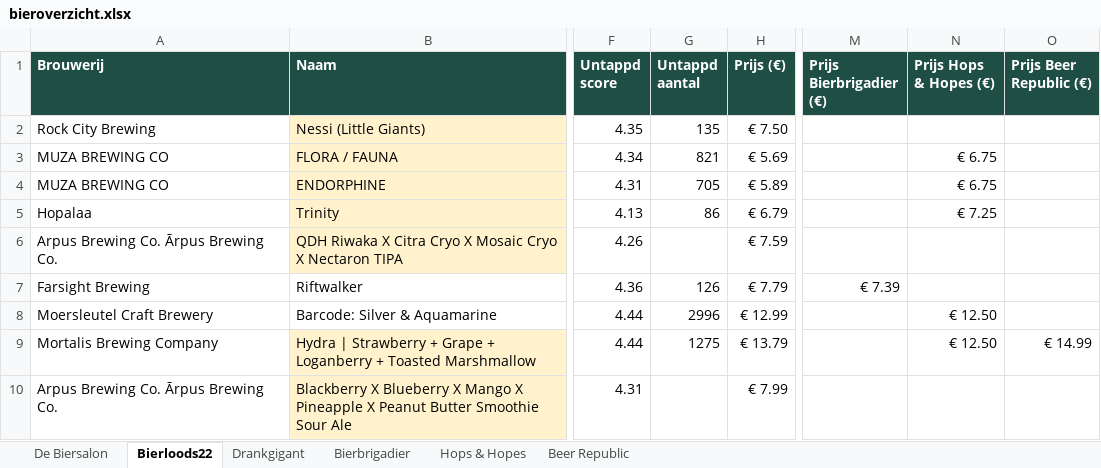
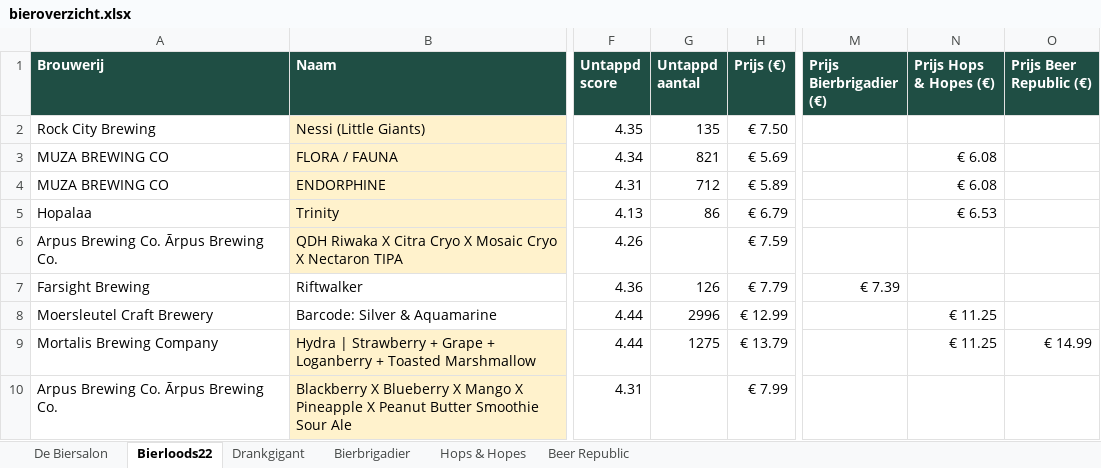
Before and after one commit to RdG-Bier/DeBierScraper, an Excel workbook: docs/bieroverzicht.xlsx, sheet Bierloods22, drawn as a sheet; only a part is shown, gaps mark what is left out; values as stored, in another font and other column widths than the file's, no borders; conditional formats not drawn; the diff covers the shown part only; the diff names each change by its address in the sheet, - before the commit and + after, or states it on an @@ line.

```diff
--- a/docs/bieroverzicht.xlsx (sheet Bierloods22)
+++ b/docs/bieroverzicht.xlsx (sheet Bierloods22)
-N3:N4 (Prijs Hops & Hopes (€)): € 6.75
+N3:N4 (Prijs Hops & Hopes (€)): € 6.08
-G4 (Untappd aantal): 705
+G4 (Untappd aantal): 712
-N5 (Prijs Hops & Hopes (€)): € 7.25
+N5 (Prijs Hops & Hopes (€)): € 6.53
-N8:N9 (Prijs Hops & Hopes (€)): € 12.50
+N8:N9 (Prijs Hops & Hopes (€)): € 11.25
```
Also changed, not shown: 6 added rows, 6 removed rows and 43 edited cells elsewhere in this sheet, sheet Beer Republic, sheet Hops & Hopes, sheet De Biersalon, sheet Bierbrigadier, sheet Drankgigant, 16 other files.
